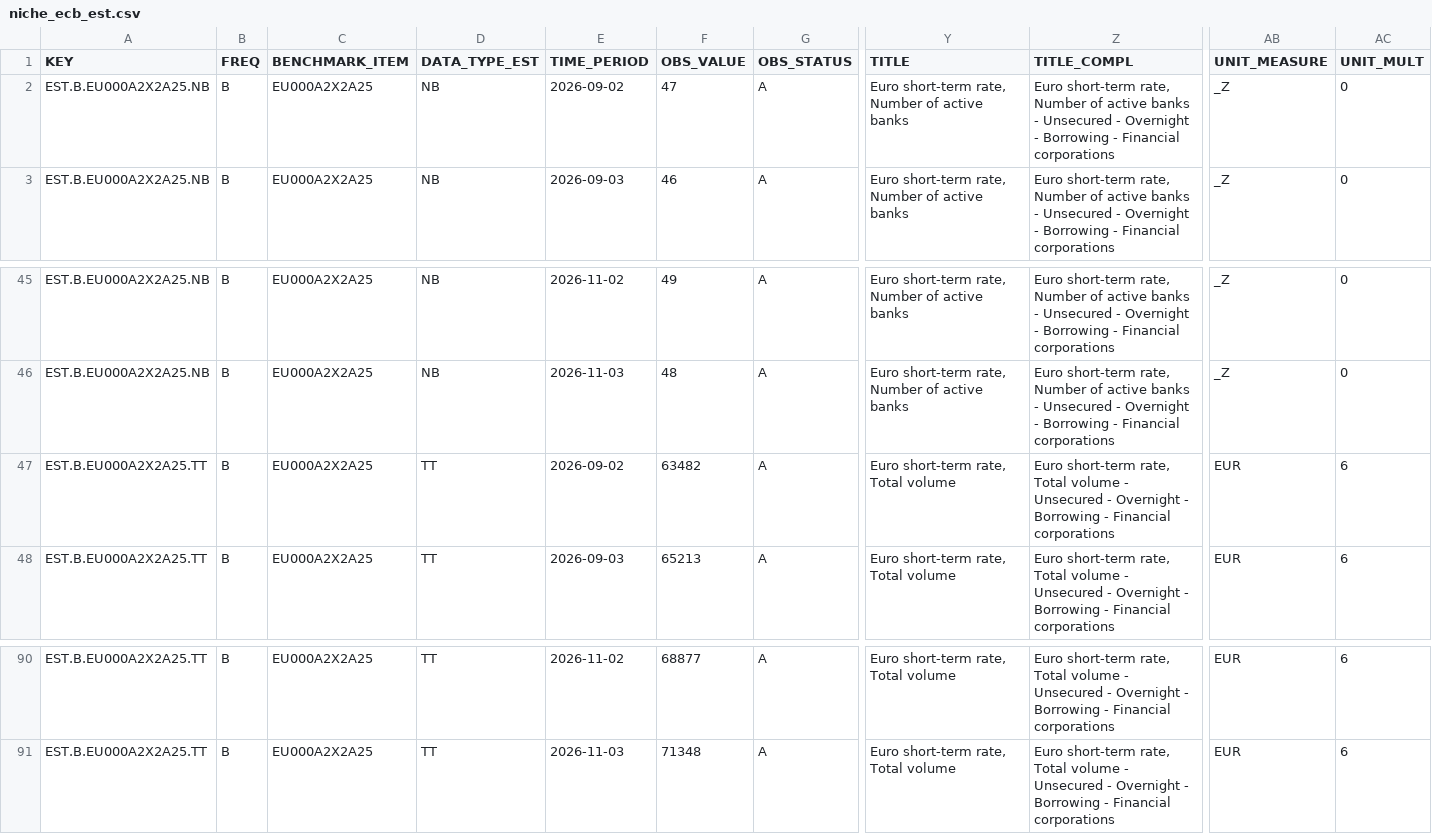
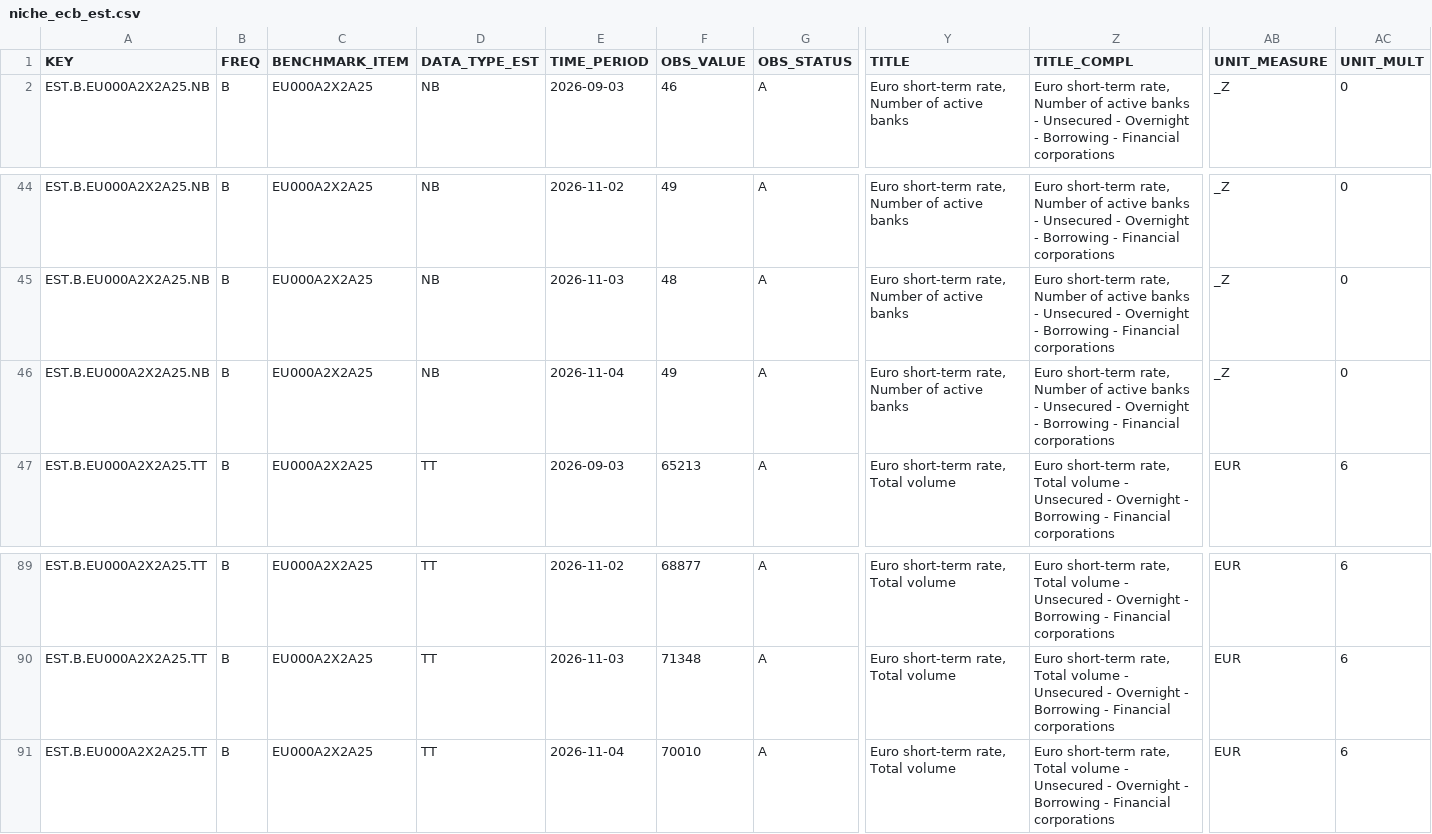
Before and after one commit to quillsy/forex-dashboard, a CSV file: research_data/niche_ecb_est.csv, drawn as a sheet; only a part is shown, gaps mark what is left out; removed rows and columns are numbered as before the commit, all else as after; rows hold the shown columns only; the diff names each change by its address in the sheet, - before the commit and + after, or states it on an @@ line.

```diff
--- a/research_data/niche_ecb_est.csv
+++ b/research_data/niche_ecb_est.csv
-row 2: EST.B.EU000A2X2A25.NB | B | EU000A2X2A25 | NB | 2026-09-02 | 47 | A | Euro short-term rate, Number of active banks | Euro short-term rate, Number of active banks - Unsecured - Overnight - Borrowing - Financial corporations | _Z | 0
-A46 (KEY): EST.B.EU000A2X2A25.TT
+A46 (KEY): EST.B.EU000A2X2A25.NB
-D46 (DATA_TYPE_EST): TT
+D46 (DATA_TYPE_EST): NB
-E46 (TIME_PERIOD): 2026-09-02
+E46 (TIME_PERIOD): 2026-11-04
-F46 (OBS_VALUE): 63482
+F46 (OBS_VALUE): 49
-Y46 (TITLE): Euro short-term rate, Total volume
+Y46 (TITLE): Euro short-term rate, Number of active banks
-Z46 (TITLE_COMPL): …short-term rate, Total volume - Unsecured…
+Z46 (TITLE_COMPL): …short-term rate, Number of active banks - Unsecured…
-AB46 (UNIT_MEASURE): EUR
+AB46 (UNIT_MEASURE): _Z
-AC46 (UNIT_MULT): 6
+AC46 (UNIT_MULT): 0
+row 91: EST.B.EU000A2X2A25.TT | B | EU000A2X2A25 | TT | 2026-11-04 | 70010 | A | Euro short-term rate, Total volume | Euro short-term rate, Total volume - Unsecured - Overnight - Borrowing - Financial corporations | EUR | 6
```
Also changed, not shown: 3 other files.
